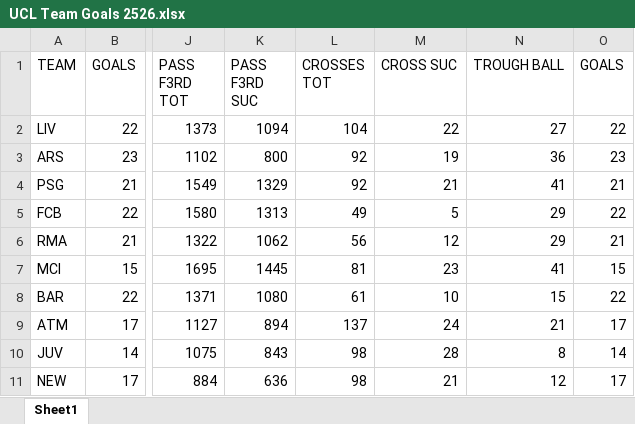
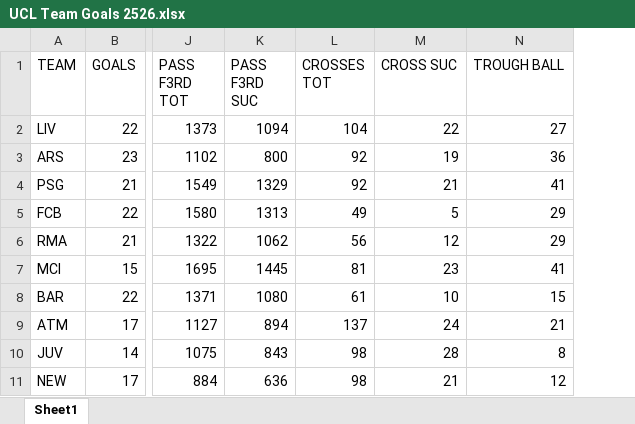
Before and after one commit to syauqyihabibi/089_Analisis-Regresi, an Excel workbook: UCL Team Goals 2526.xlsx, sheet Sheet1, drawn as a sheet; only a part is shown, gaps mark what is left out; values as stored, in another font and other column widths than the file's, no borders; the diff names each change by its address in the sheet, - before the commit and + after, or states it on an @@ line.

Commit message:
Add files via upload

```diff
--- a/UCL Team Goals 2526.xlsx (sheet Sheet1)
+++ b/UCL Team Goals 2526.xlsx (sheet Sheet1)
-column O (GOALS), rows 2-11: 22 | 23 | 21 | 22 | 21 | 15 | 22 | 17 | 14 | 17
```
